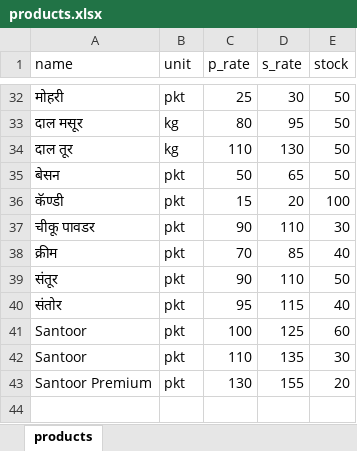
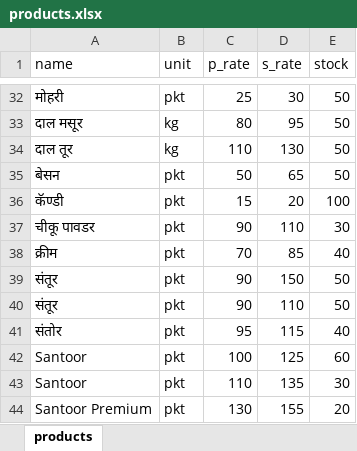
Before and after one commit to Dinesh04-prog/Rajendra-GVB, an Excel workbook: products.xlsx, sheet products, drawn as a sheet; only a part is shown, gaps mark what is left out; values as stored, in another font and other column widths than the file's, no borders; the diff names each change by its address in the sheet, - before the commit and + after, or states it on an @@ line.

Commit message:
,//

```diff
--- a/products.xlsx (sheet products)
+++ b/products.xlsx (sheet products)
+row 39: संतूर | pkt | 90 | 150 | 50
```
